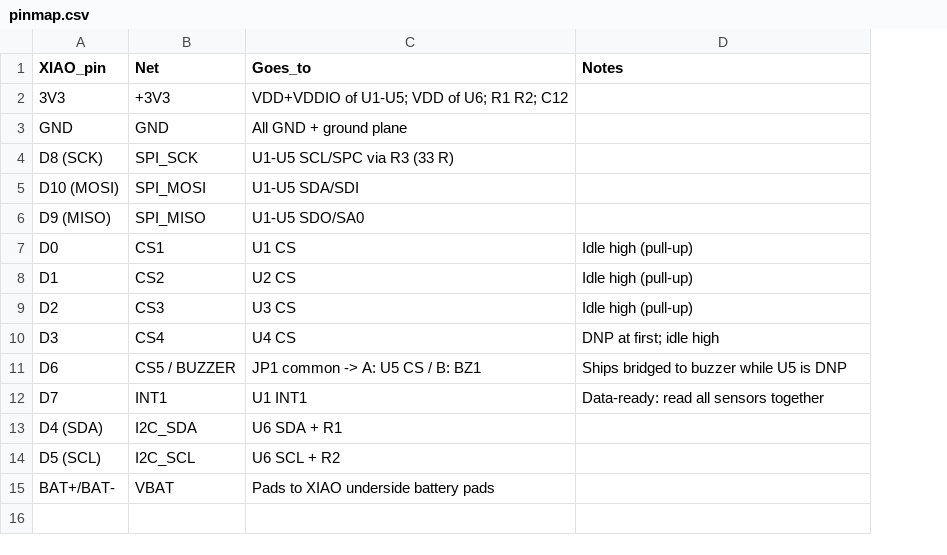
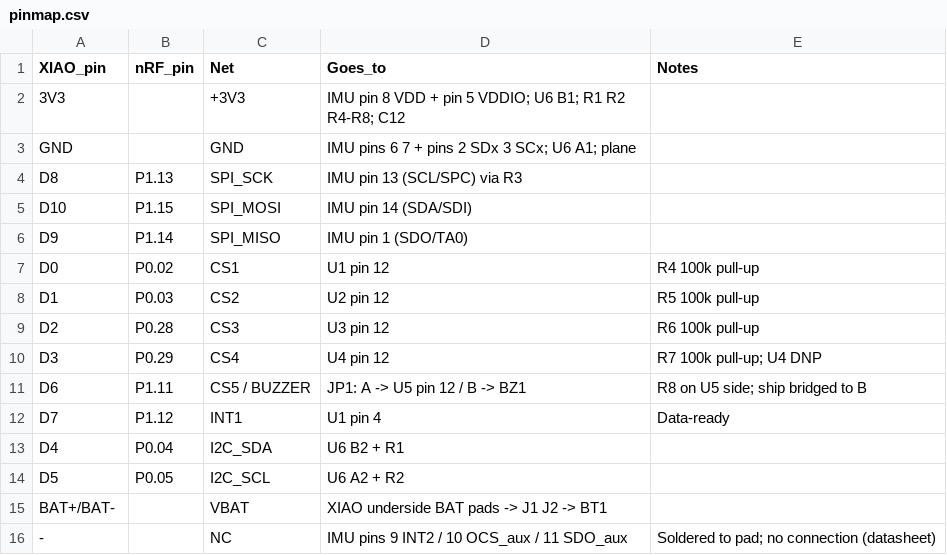
Before and after one commit to davidwwhitney1-lgtm/disctracker, a CSV file: hardware/pinmap.csv, drawn as a sheet; removed rows and columns are numbered as before the commit, all else as after; the diff names each change by its address in the sheet, - before the commit and + after, or states it on an @@ line.

```diff
--- a/hardware/pinmap.csv
+++ b/hardware/pinmap.csv
+column B (nRF_pin), row 4: P1.13; rows 7-14: P0.02 | P0.03 | P0.28 | P0.29 | P1.11 | P1.12 | P0.04 | P0.05
-D2 (Goes_to): VDD+VDDIO of U1-U5; VDD of U6; R1 R2; C12
+D2 (Goes_to): IMU pin 8 VDD + pin 5 VDDIO; U6 B1; R1 R2 R4-R8; C12
-D3 (Goes_to): All GND + ground plane
+D3 (Goes_to): IMU pins 6 7 + pins 2 SDx 3 SCx; U6 A1; plane
-A4 (XIAO_pin): D8 (SCK)
+A4 (XIAO_pin): D8
-D4 (Goes_to): U1-U5 SCL/SPC via R3 (33 R)
+D4 (Goes_to): IMU pin 13 (SCL/SPC) via R3
-row 5: D10 (MOSI) | SPI_MOSI | U1-U5 SDA/SDI
-row 6: D9 (MISO) | SPI_MISO | U1-U5 SDO/SA0
+row 5: D10 | P1.15 | SPI_MOSI | IMU pin 14 (SDA/SDI)
+row 6: D9 | P1.14 | SPI_MISO | IMU pin 1 (SDO/TA0)
-D7 (Goes_to): U1 CS
+D7 (Goes_to): U1 pin 12
-E7 (Notes): Idle high (pull-up)
+E7 (Notes): R4 100k pull-up
-D8 (Goes_to): U2 CS
+D8 (Goes_to): U2 pin 12
-E8 (Notes): Idle high (pull-up)
+E8 (Notes): R5 100k pull-up
-D9 (Goes_to): U3 CS
+D9 (Goes_to): U3 pin 12
-E9 (Notes): Idle high (pull-up)
+E9 (Notes): R6 100k pull-up
-D10 (Goes_to): U4 CS
+D10 (Goes_to): U4 pin 12
-E10 (Notes): DNP at first; idle high
+E10 (Notes): R7 100k pull-up; U4 DNP
-D11 (Goes_to): JP1 common -> A: U5 CS / B: BZ1
+D11 (Goes_to): JP1: A -> U5 pin 12 / B -> BZ1
-E11 (Notes): Ships bridged to buzzer while U5 is DNP
+E11 (Notes): R8 on U5 side; ship bridged to B
-D12 (Goes_to): U1 INT1
+D12 (Goes_to): U1 pin 4
-E12 (Notes): Data-ready: read all sensors together
+E12 (Notes): Data-ready
-A13 (XIAO_pin): D4 (SDA)
+A13 (XIAO_pin): D4
-D13 (Goes_to): U6 SDA + R1
+D13 (Goes_to): U6 B2 + R1
-A14 (XIAO_pin): D5 (SCL)
+A14 (XIAO_pin): D5
-D14 (Goes_to): U6 SCL + R2
+D14 (Goes_to): U6 A2 + R2
-D15 (Goes_to): Pads to XIAO underside battery pads
+D15 (Goes_to): XIAO underside BAT pads -> J1 J2 -> BT1
+row 16: - |  | NC | IMU pins 9 INT2 / 10 OCS_aux / 11 SDO_aux | Soldered to pad; no connection (datasheet)
```
Also changed, not shown: hardware/bom.csv, hardware/placement.csv, 3 other files.
